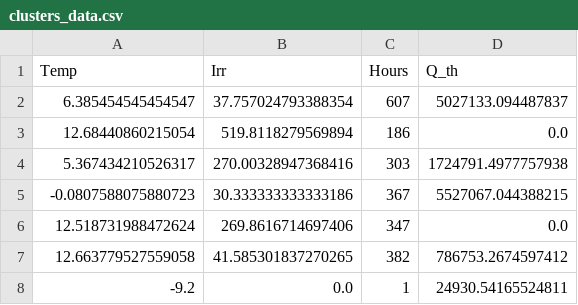
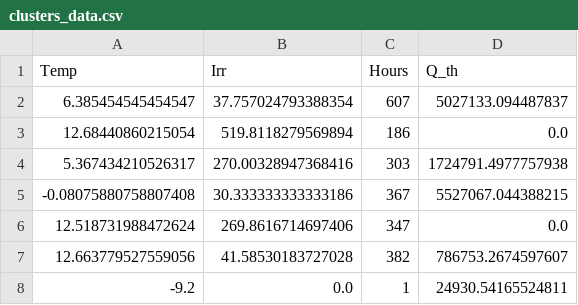
Before and after one commit to SimBruno/CampusEnergySystem, a CSV file: codes_01_energy_demand/clusters_data.csv, drawn as a sheet.

```diff
--- a/codes_01_energy_demand/clusters_data.csv
+++ b/codes_01_energy_demand/clusters_data.csv
@@ -4,5 +4,5 @@ Temp,Irr,Hours,Q_th
 5.367434210526317,270.00328947368416,303,1724791.4977757938
--0.0807588075880723,30.333333333333186,367,5527067.044388215
+-0.08075880758807408,30.333333333333186,367,5527067.044388215
 12.518731988472624,269.8616714697406,347,0.0
-12.663779527559058,41.585301837270265,382,786753.2674597412
+12.663779527559056,41.58530183727028,382,786753.2674597607
 -9.2,0.0,1,24930.54165524811
```
Also changed, not shown: codes_03_HP_modeling/Regression_Mirco/regression_results.csv, 8 other files.
